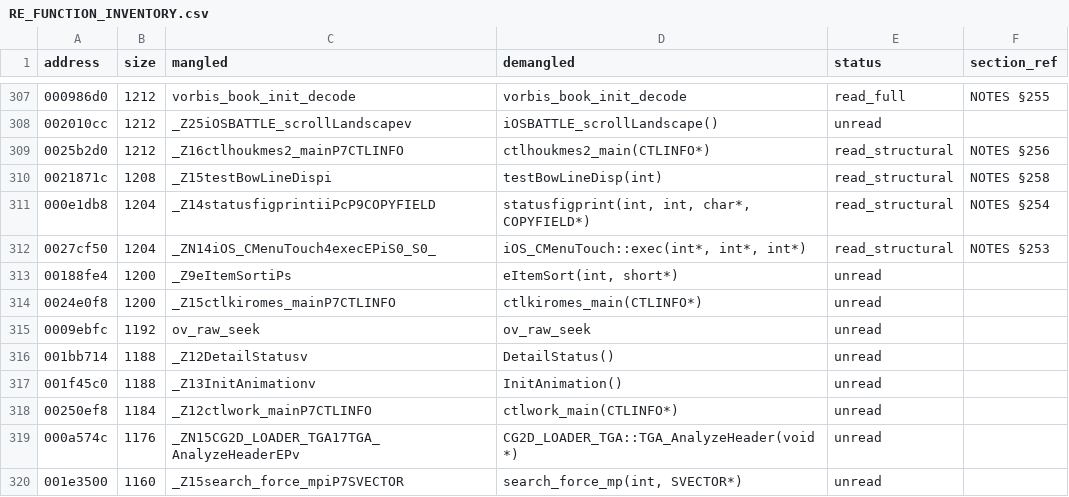
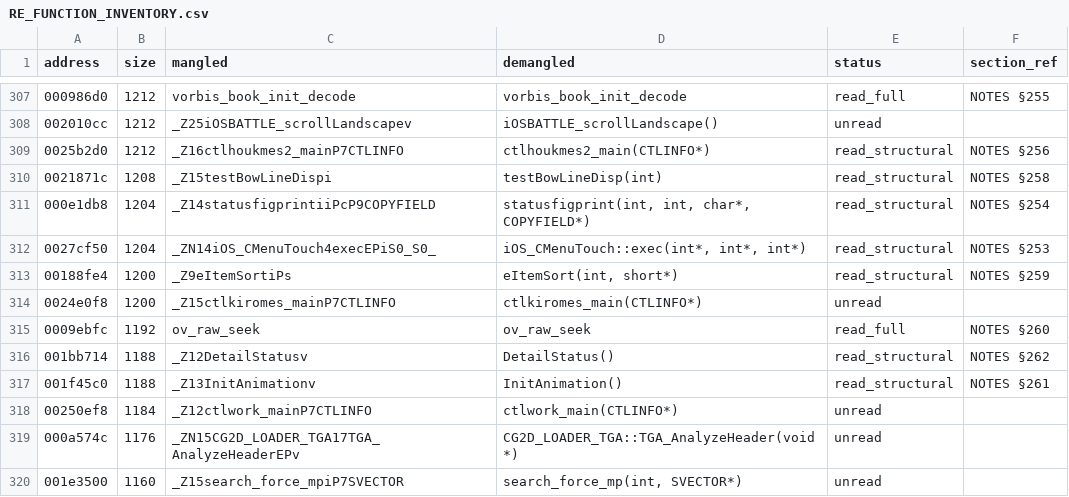
Before and after one commit to c1c3ru/fft_craft, a CSV file: FFT_Android_Mod/docs/RE_FUNCTION_INVENTORY.csv, drawn as a sheet; only a part is shown, gaps mark what is left out.

```diff
--- a/FFT_Android_Mod/docs/RE_FUNCTION_INVENTORY.csv
+++ b/FFT_Android_Mod/docs/RE_FUNCTION_INVENTORY.csv
@@ -312,7 +312,7 @@ address,size,mangled,demangled,status,section_ref
 0027cf50,1204,_ZN14iOS_CMenuTouch4execEPiS0_S0_,"iOS_CMenuTouch::exec(int*, int*, int*)",read_structural,NOTES §253
-00188fe4,1200,_Z9eItemSortiPs,"eItemSort(int, short*)",unread,
+00188fe4,1200,_Z9eItemSortiPs,"eItemSort(int, short*)",read_structural,NOTES §259
 0024e0f8,1200,_Z15ctlkiromes_mainP7CTLINFO,ctlkiromes_main(CTLINFO*),unread,
-0009ebfc,1192,ov_raw_seek,ov_raw_seek,unread,
-001bb714,1188,_Z12DetailStatusv,DetailStatus(),unread,
-001f45c0,1188,_Z13InitAnimationv,InitAnimation(),unread,
+0009ebfc,1192,ov_raw_seek,ov_raw_seek,read_full,NOTES §260
+001bb714,1188,_Z12DetailStatusv,DetailStatus(),read_structural,NOTES §262
+001f45c0,1188,_Z13InitAnimationv,InitAnimation(),read_structural,NOTES §261
 00250ef8,1184,_Z12ctlwork_mainP7CTLINFO,ctlwork_main(CTLINFO*),unread,
```
Also changed, not shown: 1 other file.
